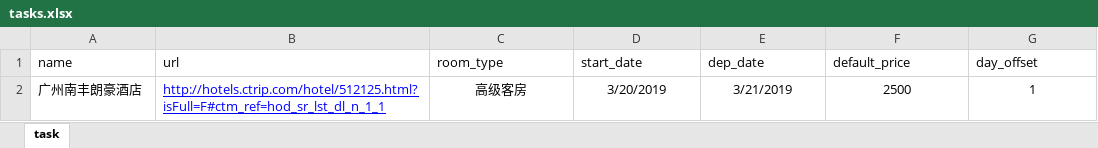
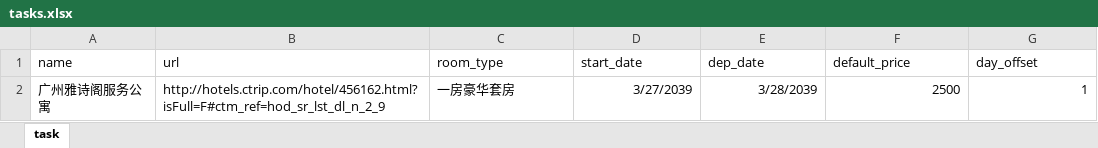
Before and after one commit to cloudersjun/tutorial, an Excel workbook: scrapy_xc/spiders/tasks.xlsx, sheet task, drawn as a sheet; values as stored, in another font and other column widths than the file's, no borders; the diff names each change by its address in the sheet, - before the commit and + after, or states it on an @@ line.

```diff
--- a/scrapy_xc/spiders/tasks.xlsx (sheet task)
+++ b/scrapy_xc/spiders/tasks.xlsx (sheet task)
-A2 (name): 广州南丰朗豪酒店
+A2 (name): 广州雅诗阁服务公寓
-B2 (url): http://hotels.ctrip.com/hotel/512125.html?isFull=F#ctm_ref=hod_sr_lst_dl_n_1_1
+B2 (url): http://hotels.ctrip.com/hotel/456162.html?isFull=F#ctm_ref=hod_sr_lst_dl_n_2_9
@@ B2 underline: on → off, text colour: #0000FF → black @@
-C2 (room_type): 高级客房
+C2 (room_type): 一房豪华套房
-C2 alignment: center
+C2 alignment: left
-D2 (start_date): 3/20/2019
+D2 (start_date): 3/27/2039
-D2:G2 alignment: center
+D2:G2 alignment: right
-E2 (dep_date): 3/21/2019
+E2 (dep_date): 3/28/2039
```
Also changed, not shown: 1 other file.
